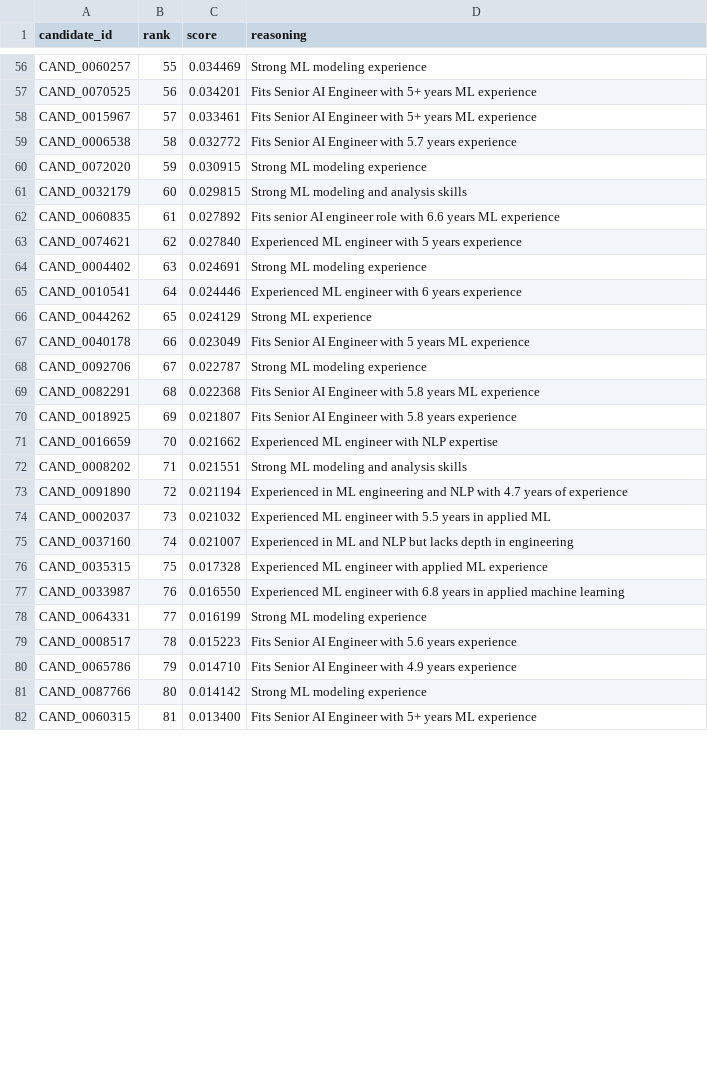
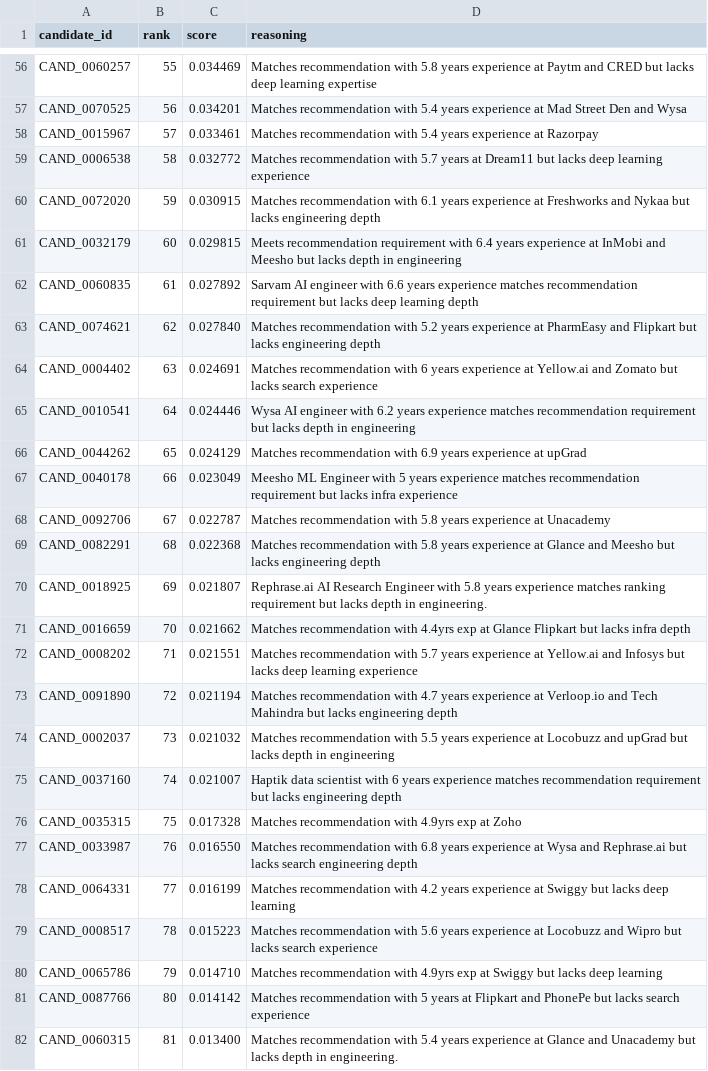
Before and after one commit to divyamohan1993/IndiaRuns, a CSV file: submission.csv, drawn as a sheet; only a part is shown, gaps mark what is left out; the diff covers the shown part only; the diff names each change by its address in the sheet, - before the commit and + after, or states it on an @@ line.

```diff
--- a/submission.csv
+++ b/submission.csv
-D56 (reasoning): Strong ML modeling experience
+D56 (reasoning): Matches recommendation with 5.8 years experience at Paytm and CRED but lacks deep learning expertise
-D57 (reasoning): Fits Senior AI Engineer with 5+ years ML experience
+D57 (reasoning): Matches recommendation with 5.4 years experience at Mad Street Den and Wysa
-D58 (reasoning): Fits Senior AI Engineer with 5+ years ML experience
+D58 (reasoning): Matches recommendation with 5.4 years experience at Razorpay
-D59 (reasoning): Fits Senior AI Engineer with 5.7 years experience
+D59 (reasoning): Matches recommendation with 5.7 years at Dream11 but lacks deep learning experience
-D60 (reasoning): Strong ML modeling experience
+D60 (reasoning): Matches recommendation with 6.1 years experience at Freshworks and Nykaa but lacks engineering depth
-D61 (reasoning): Strong ML modeling and analysis skills
+D61 (reasoning): Meets recommendation requirement with 6.4 years experience at InMobi and Meesho but lacks depth in engineering
-D62 (reasoning): Fits senior AI engineer role with 6.6 years ML experience
+D62 (reasoning): Sarvam AI engineer with 6.6 years experience matches recommendation requirement but lacks deep learning depth
-D63 (reasoning): Experienced ML engineer with 5 years experience
+D63 (reasoning): Matches recommendation with 5.2 years experience at PharmEasy and Flipkart but lacks engineering depth
-D64 (reasoning): Strong ML modeling experience
+D64 (reasoning): Matches recommendation with 6 years experience at Yellow.ai and Zomato but lacks search experience
-D65 (reasoning): Experienced ML engineer with 6 years experience
+D65 (reasoning): Wysa AI engineer with 6.2 years experience matches recommendation requirement but lacks depth in engineering
-D66 (reasoning): Strong ML experience
+D66 (reasoning): Matches recommendation with 6.9 years experience at upGrad
-D67 (reasoning): Fits Senior AI Engineer with 5 years ML experience
+D67 (reasoning): Meesho ML Engineer with 5 years experience matches recommendation requirement but lacks infra experience
-D68 (reasoning): Strong ML modeling experience
+D68 (reasoning): Matches recommendation with 5.8 years experience at Unacademy
-D69 (reasoning): Fits Senior AI Engineer with 5.8 years ML experience
+D69 (reasoning): Matches recommendation with 5.8 years experience at Glance and Meesho but lacks engineering depth
-D70 (reasoning): Fits Senior AI Engineer with 5.8 years experience
+D70 (reasoning): Rephrase.ai AI Research Engineer with 5.8 years experience matches ranking requirement but lacks depth in engineering.
-D71 (reasoning): Experienced ML engineer with NLP expertise
+D71 (reasoning): Matches recommendation with 4.4yrs exp at Glance Flipkart but lacks infra depth
-D72 (reasoning): Strong ML modeling and analysis skills
+D72 (reasoning): Matches recommendation with 5.7 years experience at Yellow.ai and Infosys but lacks deep learning experience
-D73 (reasoning): Experienced in ML engineering and NLP with 4.7 years of experience
+D73 (reasoning): Matches recommendation with 4.7 years experience at Verloop.io and Tech Mahindra but lacks engineering depth
-D74 (reasoning): Experienced ML engineer with 5.5 years in applied ML
+D74 (reasoning): Matches recommendation with 5.5 years experience at Locobuzz and upGrad but lacks depth in engineering
-D75 (reasoning): Experienced in ML and NLP but lacks depth in engineering
+D75 (reasoning): Haptik data scientist with 6 years experience matches recommendation requirement but lacks engineering depth
-D76 (reasoning): Experienced ML engineer with applied ML experience
+D76 (reasoning): Matches recommendation with 4.9yrs exp at Zoho
-D77 (reasoning): Experienced ML engineer with 6.8 years in applied machine learning
+D77 (reasoning): Matches recommendation with 6.8 years experience at Wysa and Rephrase.ai but lacks search engineering depth
-D78 (reasoning): Strong ML modeling experience
+D78 (reasoning): Matches recommendation with 4.2 years experience at Swiggy but lacks deep learning
-D79 (reasoning): Fits Senior AI Engineer with 5.6 years experience
+D79 (reasoning): Matches recommendation with 5.6 years experience at Locobuzz and Wipro but lacks search experience
-D80 (reasoning): Fits Senior AI Engineer with 4.9 years experience
+D80 (reasoning): Matches recommendation with 4.9yrs exp at Swiggy but lacks deep learning
-D81 (reasoning): Strong ML modeling experience
+D81 (reasoning): Matches recommendation with 5 years at Flipkart and PhonePe but lacks search experience
-D82 (reasoning): Fits Senior AI Engineer with 5+ years ML experience
+D82 (reasoning): Matches recommendation with 5.4 years experience at Glance and Unacademy but lacks depth in engineering.
```
Also changed, not shown: 73 edited cells elsewhere in this file, 6 other files.
